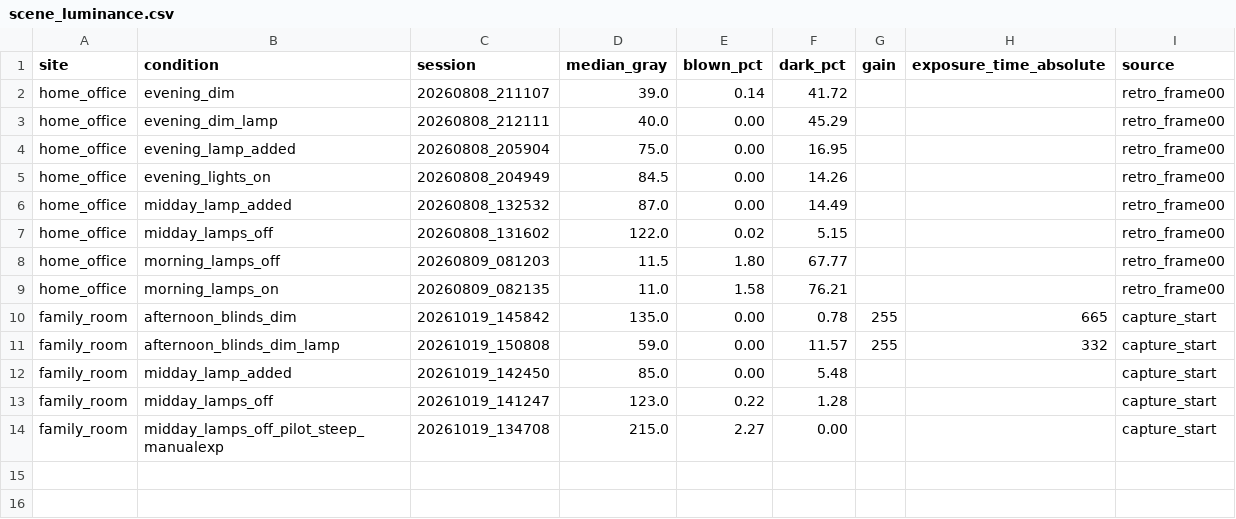
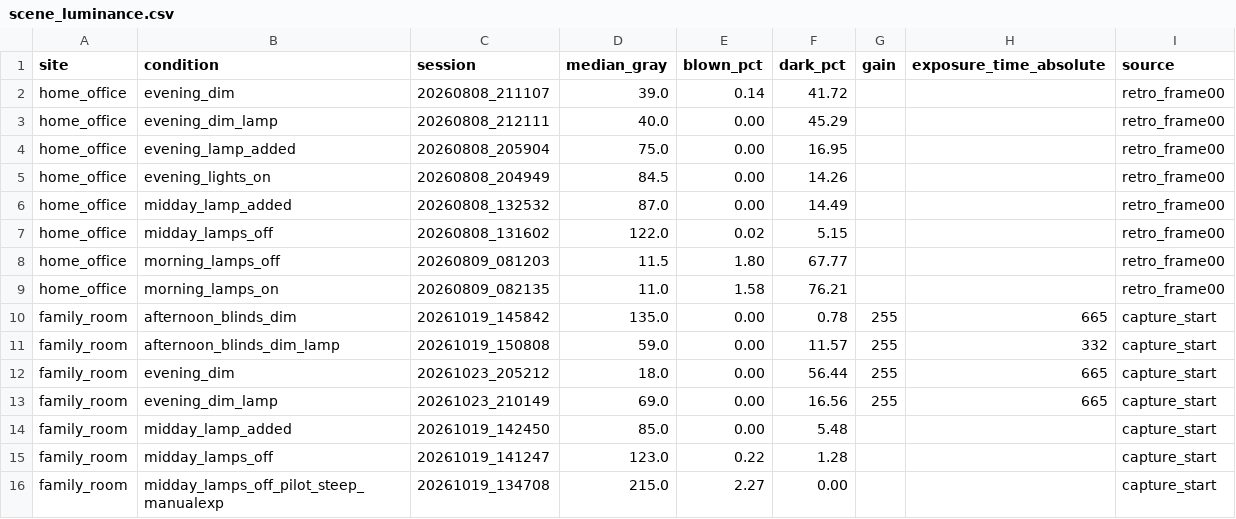
Before and after one commit to VrishaankMishra/mesa-ai-robot, a CSV file: docs/eval/scene_luminance.csv, drawn as a sheet.

Commit message:
eval: family_room true evening pair — dark-end lamp lift replicates (+11 pp)
[details omitted from the public copy]

```diff
--- a/docs/eval/scene_luminance.csv
+++ b/docs/eval/scene_luminance.csv
@@ -11,2 +11,4 @@ family_room,afternoon_blinds_dim,20261019_145842,135.0,0.00,0.78,255,665,capture
 family_room,afternoon_blinds_dim_lamp,20261019_150808,59.0,0.00,11.57,255,332,capture_start
+family_room,evening_dim,20261023_205212,18.0,0.00,56.44,255,665,capture_start
+family_room,evening_dim_lamp,20261023_210149,69.0,0.00,16.56,255,665,capture_start
 family_room,midday_lamp_added,20261019_142450,85.0,0.00,5.48,,,capture_start
```
Also changed, not shown: 6 other files.
